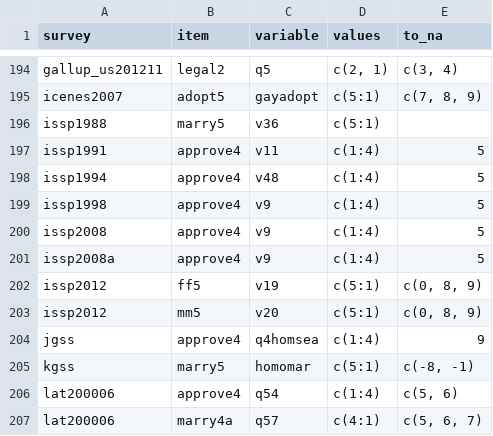
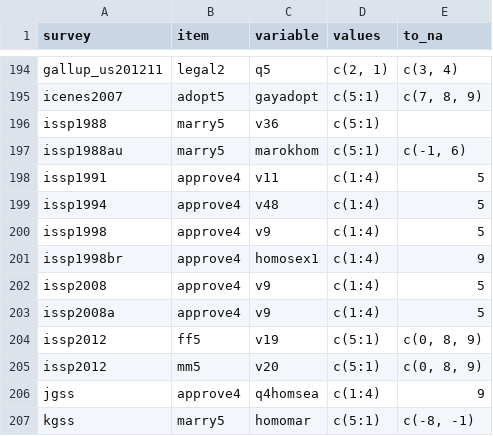
Before and after one commit to fsolt/dcpo_gayrights, a CSV file: data-raw/surveys_gm.csv, drawn as a sheet; only a part is shown, gaps mark what is left out; the shorter side is filled out with more unchanged rows.

Commit message:
add issp1988au, issp1998br

```diff
--- a/data-raw/surveys_gm.csv
+++ b/data-raw/surveys_gm.csv
@@ -196,2 +196,3 @@ icenes2007,adopt5,gayadopt,c(5:1),"c(7, 8, 9)"
 issp1988,marry5,v36,c(5:1),
+issp1988au,marry5,marokhom,c(5:1),"c(-1, 6)"
 issp1991,approve4,v11,c(1:4),5
@@ -199,2 +200,3 @@ issp1994,approve4,v48,c(1:4),5
 issp1998,approve4,v9,c(1:4),5
+issp1998br,approve4,homosex1,c(1:4),9
 issp2008,approve4,v9,c(1:4),5
```
